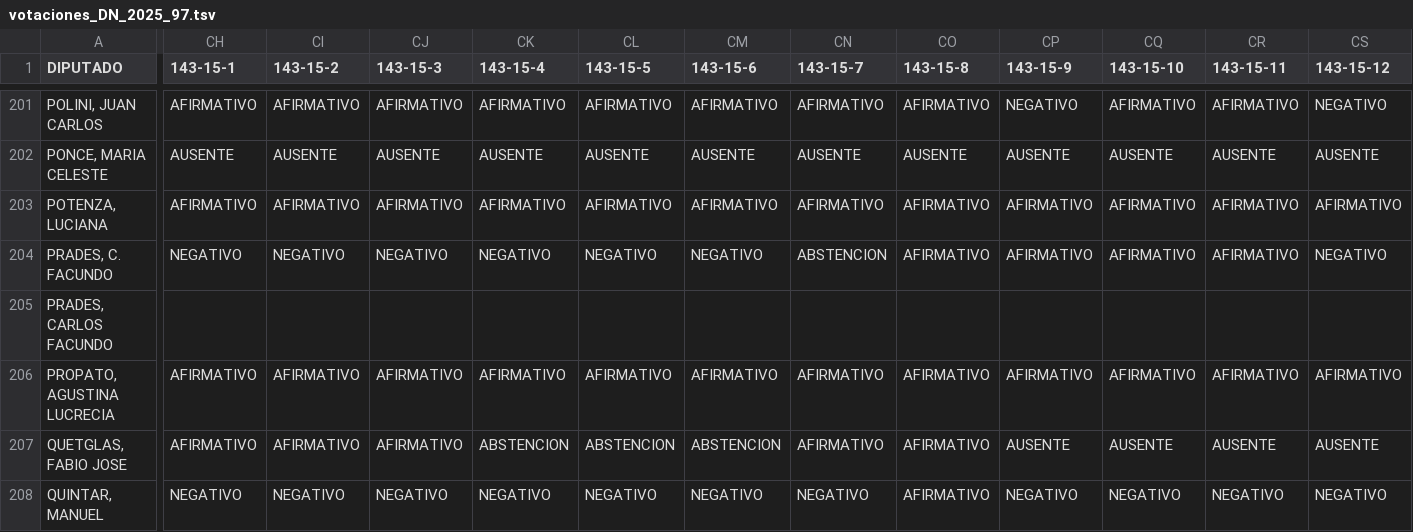
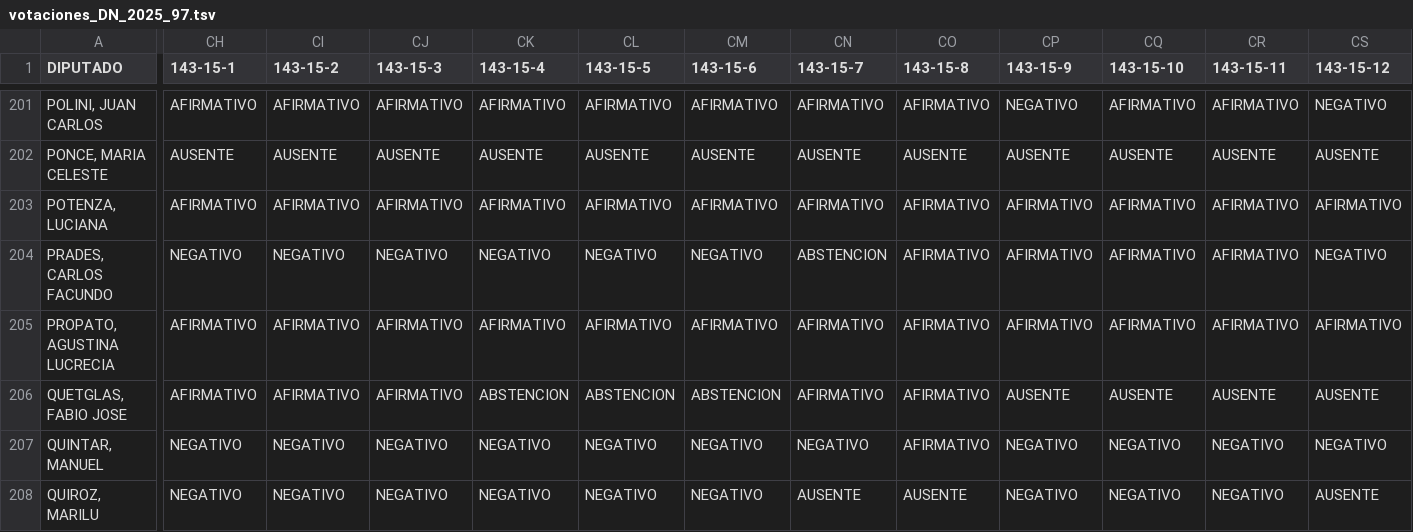
Before and after one commit to aaizemberg/ar, a TSV file: dn/votaciones_DN_2025_97.tsv, drawn as a sheet; only a part is shown, gaps mark what is left out; the shorter side is filled out with more unchanged rows; removed rows and columns are numbered as before the commit, all else as after; rows hold the shown columns only; the diff covers the shown part only; the diff names each change by its address in the sheet, - before the commit and + after, or states it on an @@ line.

Commit message:
Add files via upload

```diff
--- a/dn/votaciones_DN_2025_97.tsv
+++ b/dn/votaciones_DN_2025_97.tsv
-row 204: PRADES, C. FACUNDO | NEGATIVO | NEGATIVO | NEGATIVO | NEGATIVO | NEGATIVO | NEGATIVO | ABSTENCION | AFIRMATIVO | AFIRMATIVO | AFIRMATIVO | AFIRMATIVO | NEGATIVO
-CH204 (143-15-1): (empty)
+CH204 (143-15-1): NEGATIVO
-CI204 (143-15-2): (empty)
+CI204 (143-15-2): NEGATIVO
-CJ204 (143-15-3): (empty)
+CJ204 (143-15-3): NEGATIVO
-CK204 (143-15-4): (empty)
+CK204 (143-15-4): NEGATIVO
-CL204 (143-15-5): (empty)
+CL204 (143-15-5): NEGATIVO
-CM204 (143-15-6): (empty)
+CM204 (143-15-6): NEGATIVO
-CN204 (143-15-7): (empty)
+CN204 (143-15-7): ABSTENCION
-CO204 (143-15-8): (empty)
+CO204 (143-15-8): AFIRMATIVO
-CP204 (143-15-9): (empty)
+CP204 (143-15-9): AFIRMATIVO
-CQ204 (143-15-10): (empty)
+CQ204 (143-15-10): AFIRMATIVO
-CR204 (143-15-11): (empty)
+CR204 (143-15-11): AFIRMATIVO
-CS204 (143-15-12): (empty)
+CS204 (143-15-12): NEGATIVO
```
Also changed, not shown: 5 edited cells elsewhere in this file.
